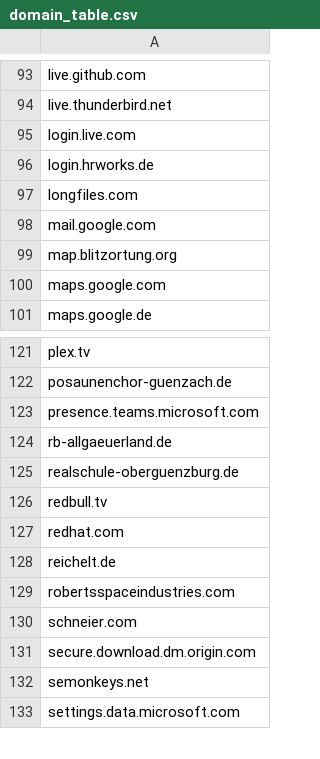
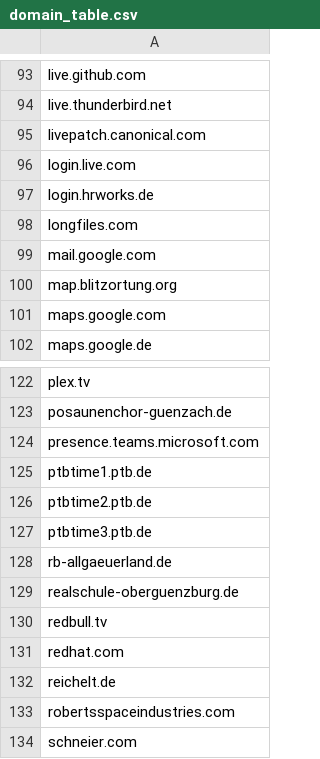
Before and after one commit to fleschutz/PowerShell, a CSV file: Scripts/domain_table.csv, drawn as a sheet; only a part is shown, gaps mark what is left out; the shorter side is filled out with more unchanged rows; the diff names each change by its address in the sheet, - before the commit and + after, or states it on an @@ line.

Commit message:
Added more domains

```diff
--- a/Scripts/domain_table.csv
+++ b/Scripts/domain_table.csv
+row 95: livepatch.canonical.com
+row 125: ptbtime1.ptb.de
+row 126: ptbtime2.ptb.de
+row 127: ptbtime3.ptb.de
```
